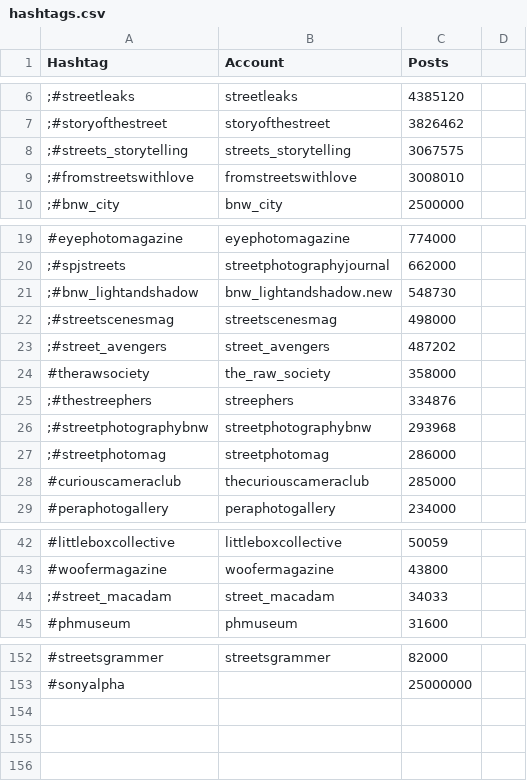
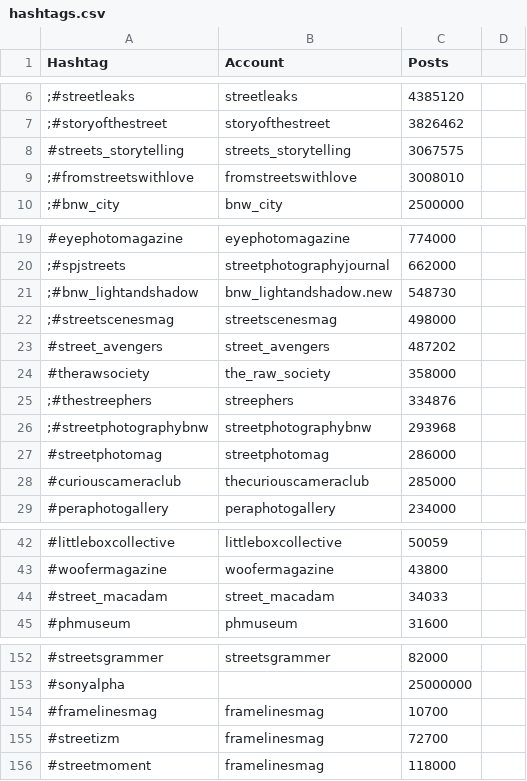
Before and after one commit to palisadoes/potpourri-python, a CSV file: data/hashtags.csv, drawn as a sheet; only a part is shown, gaps mark what is left out.

Commit message:
Initial Commit

```diff
--- a/data/hashtags.csv
+++ b/data/hashtags.csv
@@ -7,3 +7,3 @@ Hashtag,Account,Posts
 ;#storyofthestreet,storyofthestreet,3826462
-;#streets_storytelling,streets_storytelling,3067575
+#streets_storytelling,streets_storytelling,3067575
 ;#fromstreetswithlove,fromstreetswithlove,3008010
@@ -22,3 +22,3 @@ Hashtag,Account,Posts
 ;#streetscenesmag,streetscenesmag,498000
-;#street_avengers,street_avengers,487202
+#street_avengers,street_avengers,487202
 #therawsociety,the_raw_society,358000
@@ -26,3 +26,3 @@ Hashtag,Account,Posts
 ;#streetphotographybnw,streetphotographybnw,293968
-;#streetphotomag,streetphotomag,286000
+#streetphotomag,streetphotomag,286000
 #curiouscameraclub,thecuriouscameraclub,285000
@@ -43,3 +43,3 @@ Hashtag,Account,Posts
 #woofermagazine,woofermagazine,43800
-;#street_macadam,street_macadam,34033
+#street_macadam,street_macadam,34033
 #phmuseum,phmuseum,31600
@@ -153 +153,4 @@ Hashtag,Account,Posts
 #sonyalpha,,25000000
+#framelinesmag,framelinesmag,10700
+#streetizm,framelinesmag,72700
+#streetmoment,framelinesmag,118000
```
